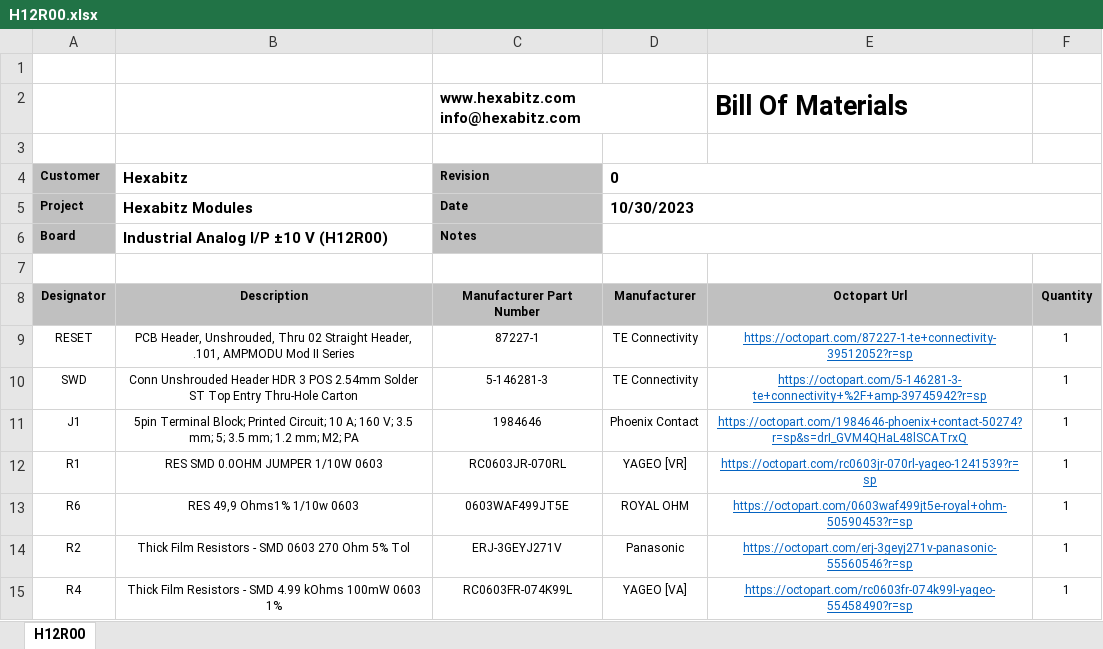
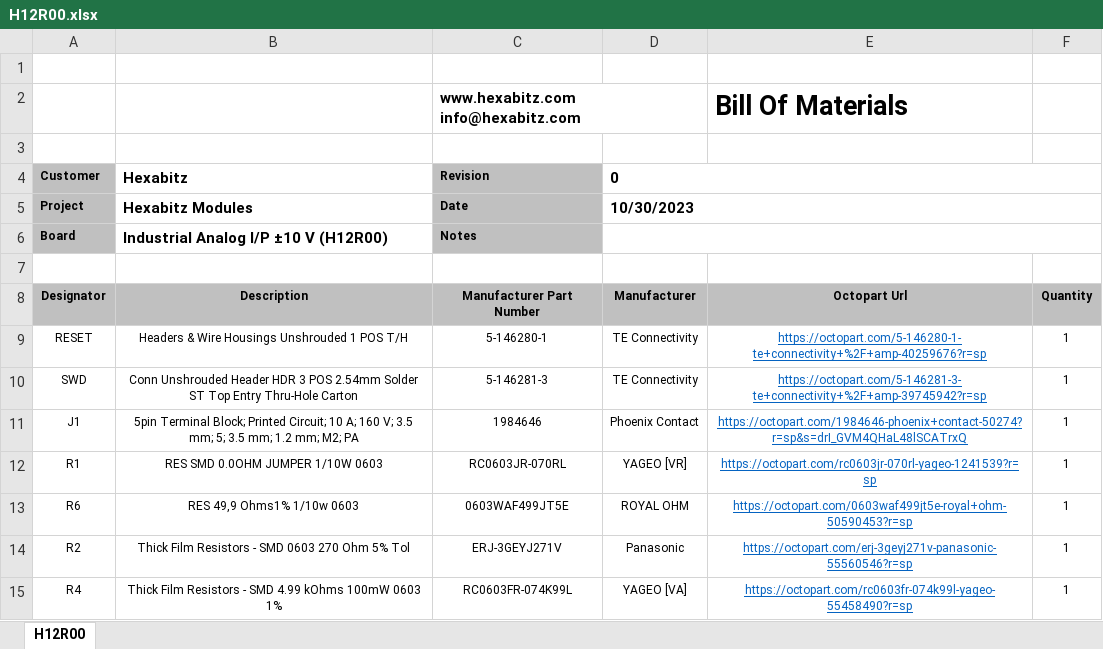
Before and after one commit to HexabitzPlatform/H12R0x-Hardware, an Excel workbook: H12R00/Released/BOM/H12R00.xlsx, sheet H12R00, drawn as a sheet; only a part is shown; values as stored, in another font and other column widths than the file's, no borders; charts and pictures not drawn; the diff names each change by its address in the sheet, - before the commit and + after, or states it on an @@ line.

Commit message:
-Fix BOM

```diff
--- a/H12R00/Released/BOM/H12R00.xlsx (sheet H12R00)
+++ b/H12R00/Released/BOM/H12R00.xlsx (sheet H12R00)
-B9 (Hexabitz): PCB Header, Unshrouded, Thru 02 Straight Header, .101, AMPMODU Mod II Series
+B9 (Hexabitz): Headers & Wire Housings Unshrouded 1 POS T/H
-C9 (Revision): 87227-1
+C9 (Revision): 5-146280-1
-E9: https://octopart.com/87227-1-te+connectivity-39512052?r=sp
+E9: https://octopart.com/5-146280-1-te+connectivity+%2F+amp-40259676?r=sp
```
